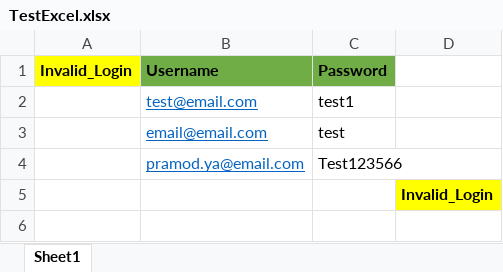
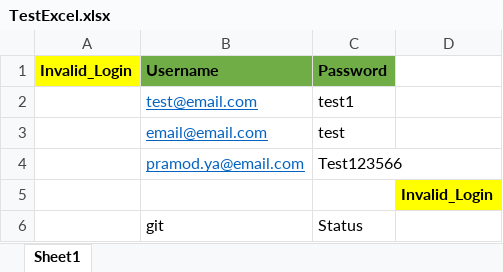
Before and after one commit to Poonam-Y/git-sample-repo12, an Excel workbook: TestExcel.xlsx, sheet Sheet1, drawn as a sheet; values as stored, in another font and other column widths than the file's, no borders; the diff names each change by its address in the sheet, - before the commit and + after, or states it on an @@ line.

Commit message:
Commit3

```diff
--- a/TestExcel.xlsx (sheet Sheet1)
+++ b/TestExcel.xlsx (sheet Sheet1)
+row 6:  | git | Status
```
